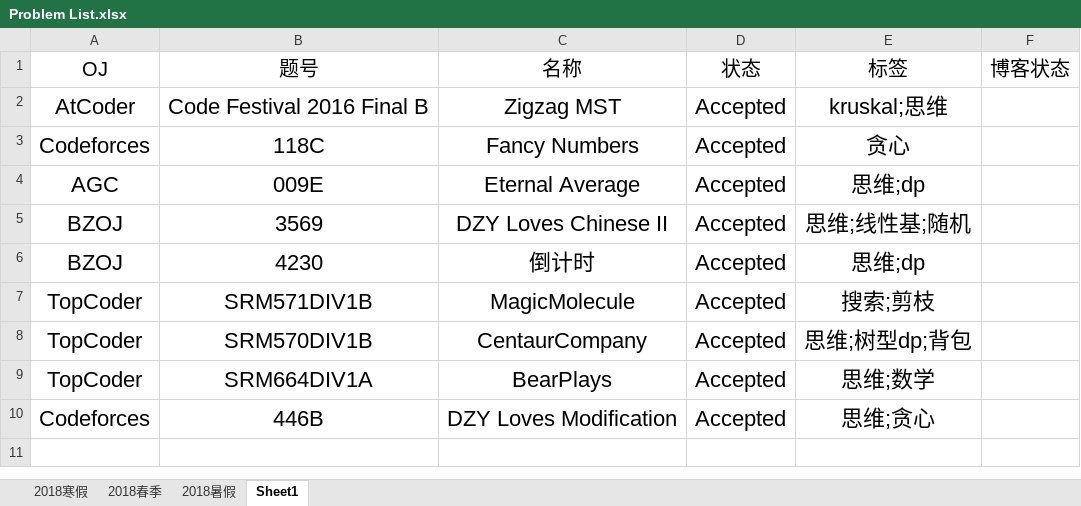
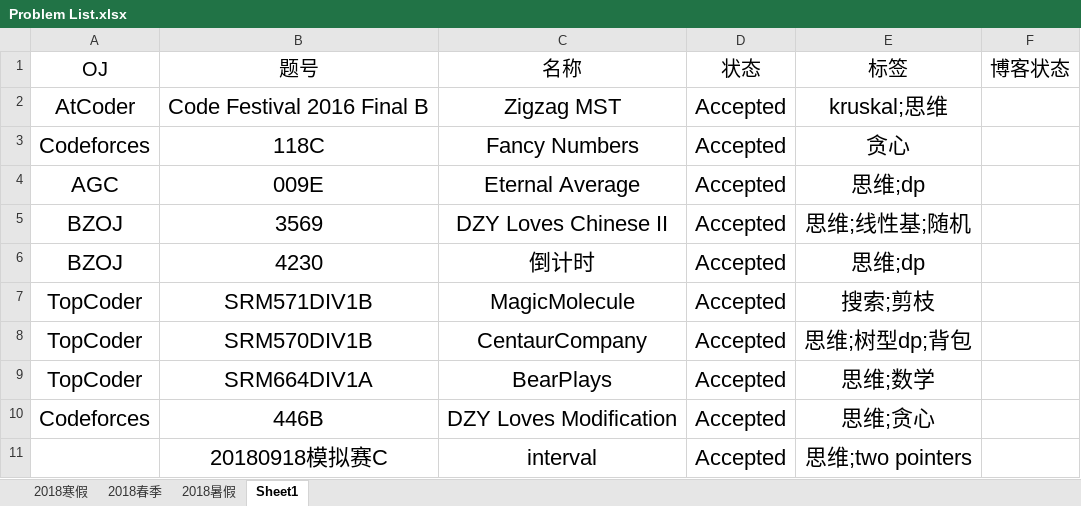
Before and after one commit to IcePrincess-1968/Programmes, an Excel workbook: Problem List.xlsx, sheet Sheet1, drawn as a sheet; values as stored, in another font and other column widths than the file's, no borders; the diff names each change by its address in the sheet, - before the commit and + after, or states it on an @@ line.

```diff
--- a/Problem List.xlsx (sheet Sheet1)
+++ b/Problem List.xlsx (sheet Sheet1)
+row 11:  | 20180918模拟赛C | interval | Accepted | 思维;two pointers
```
Also changed, not shown: 1 other file.
